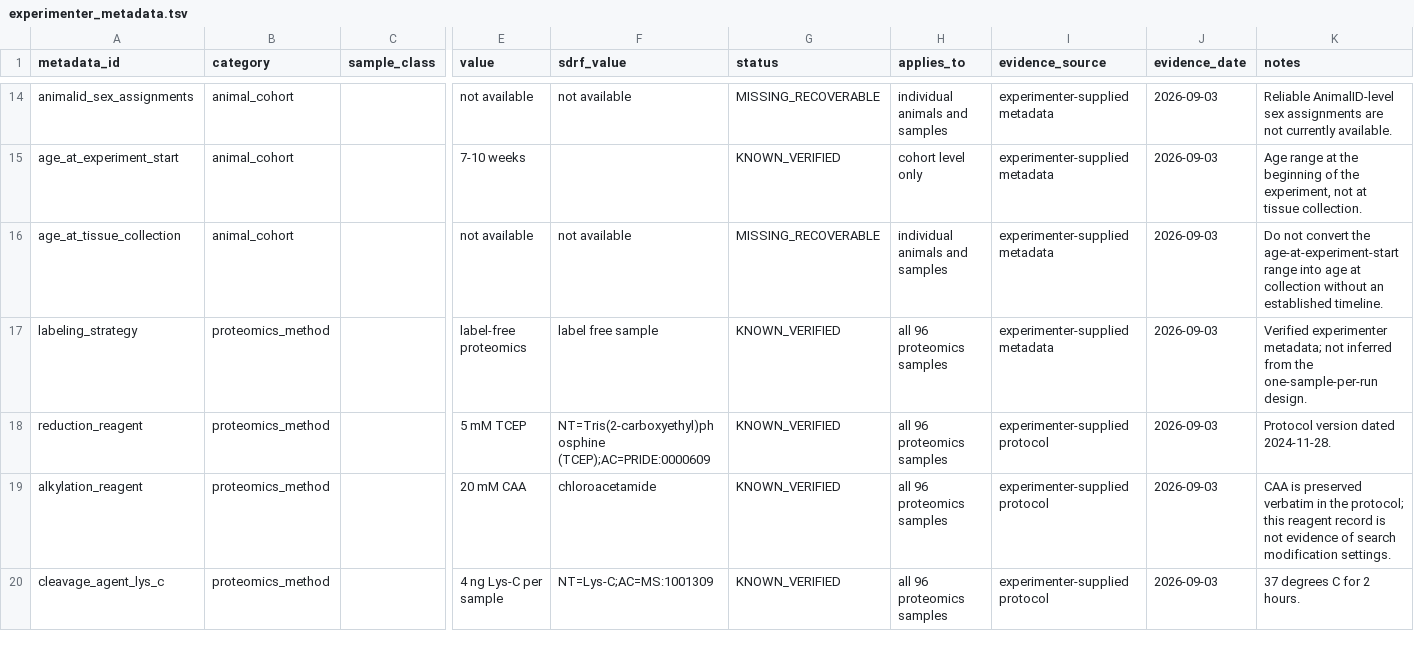
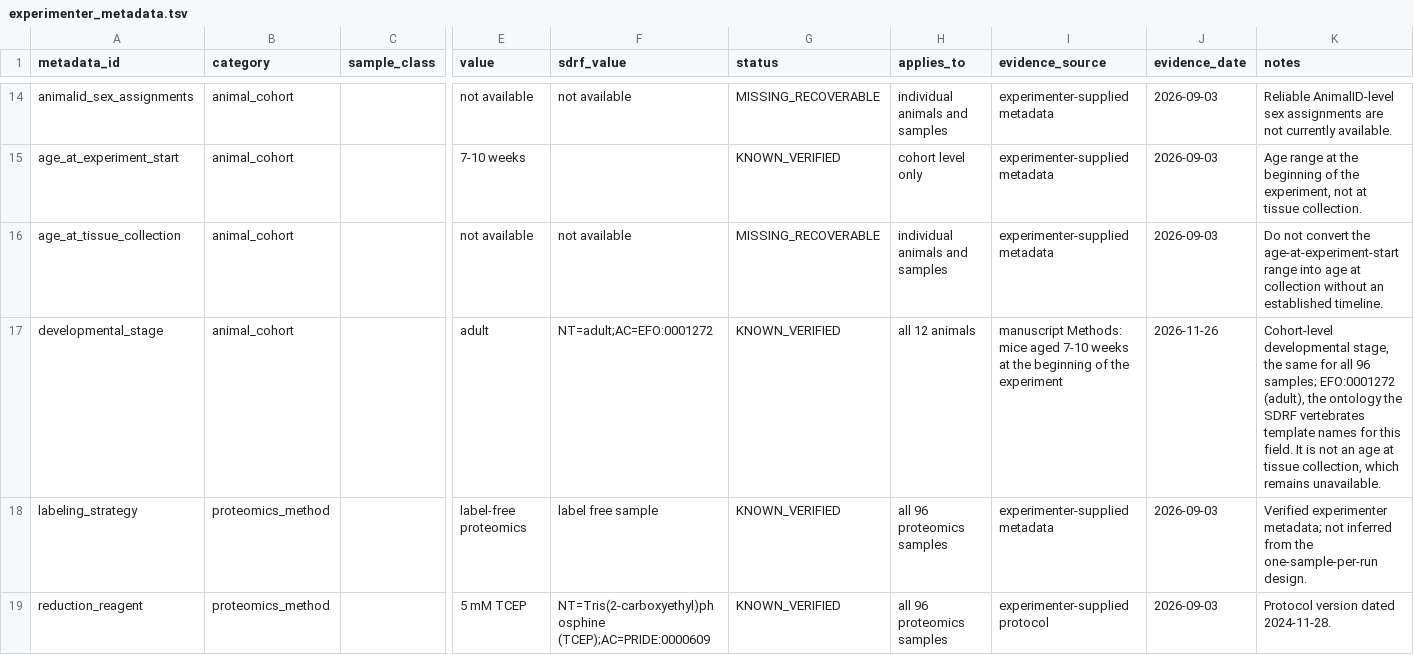
Before and after one commit to topohl/Neha, a TSV file: proteomic_analysis/07_publication_release/metadata/experimenter_metadata.tsv, drawn as a sheet; only a part is shown, gaps mark what is left out; the shorter side is filled out with more unchanged rows; rows hold the shown columns only; the diff names each change by its address in the sheet, - before the commit and + after, or states it on an @@ line.

Commit message:
Show gene sets with identical members once in Fig. 2I and Supp. Fig. 4F
Some GO terms have exactly the same member proteins among the ranked
proteins, so the heatmap and the dot plot showed the same result twice
under two names. The figure rebuild of 2026-11-26 keeps one term of
each such group, the one with the shorter name (tie: lower GO ID).
Fig. 2I has 66 columns instead of 70 and Supp. Fig. 4F 38 terms
instead of 39. D, F, G and H are unchanged; G keeps its Jaccard rule.
The statistics are not touched.

- The rebuild scripts are copied to
  06_manuscript_figure_revision/within_compartment_20261126/ and listed
  in SCRIPT_PROVENANCE.csv (generation_pass
  within_compartment_rebuild_20261126).
- The release reads the new rebuild. The I and Supp. F source data are
  pinned to their new hashes, their notes name the sets that are not
  drawn, and the build stops if a dropped set is still in the source
  data or the set it duplicates is missing.
- PRIDE: developmental stage is "adult" (EFO:0001272), taken from the
  Methods (mice aged 7-10 weeks at the start of the experiment).
  Instrument and acquisition method are still missing.
- The default release root is release_within_compartment_20261126b;
  the 20261126 release is frozen like the earlier ones.

```diff
--- a/proteomic_analysis/07_publication_release/metadata/experimenter_metadata.tsv
+++ b/proteomic_analysis/07_publication_release/metadata/experimenter_metadata.tsv
+row 17: developmental_stage | animal_cohort |  | adult | NT=adult;AC=EFO:0001272 | KNOWN_VERIFIED | all 12 animals | manuscript Methods: mice aged 7-10 weeks at the beginning of the experiment | 2026-11-26 | Cohort-level developmental stage, the same for all 96 samples; EFO:0001272 (adult), the ontology the SDRF vertebrates template names for this field. It is not an age at tissue collection, which remains unavailable.
```
Also changed, not shown: 39 other files.
